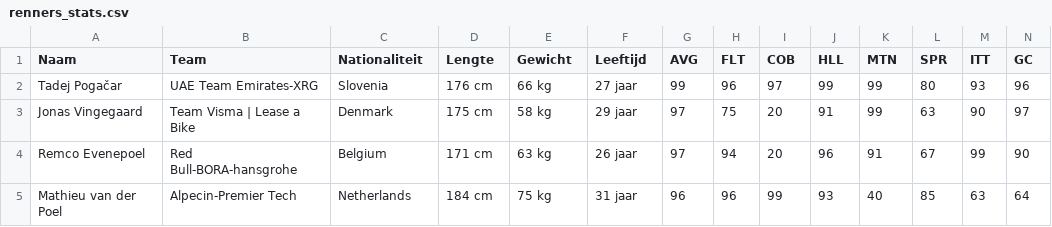
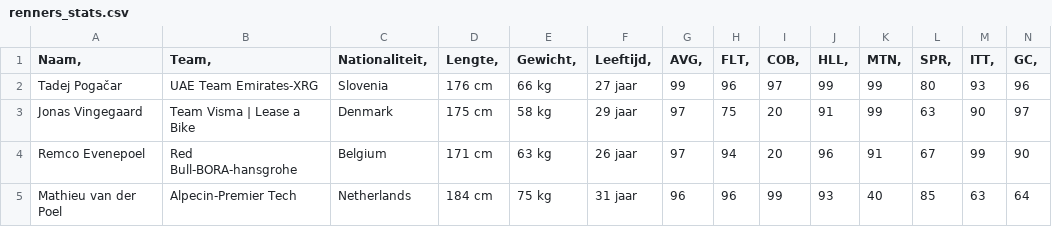
Before and after one commit to sander-pixel-boop/klassieker_app, a CSV file: renners_stats.csv, drawn as a sheet; only a part is shown; the diff covers the shown part only; the diff names each change by its address in the sheet, - before the commit and + after, or states it on an @@ line.

Commit message:
Update renners_stats.csv

```diff
--- a/renners_stats.csv
+++ b/renners_stats.csv
-A1: Naam
+A1: Naam,
-B1: Team
+B1: Team,
-C1: Nationaliteit
+C1: Nationaliteit,
-D1: Lengte
+D1: Lengte,
-E1: Gewicht
+E1: Gewicht,
-F1: Leeftijd
+F1: Leeftijd,
-G1: AVG
+G1: AVG,
-H1: FLT
+H1: FLT,
-I1: COB
+I1: COB,
-J1: HLL
+J1: HLL,
-K1: MTN
+K1: MTN,
-L1: SPR
+L1: SPR,
-M1: ITT
+M1: ITT,
-N1: GC
+N1: GC,
```
Also changed, not shown: 1 edited cell elsewhere in this file.
